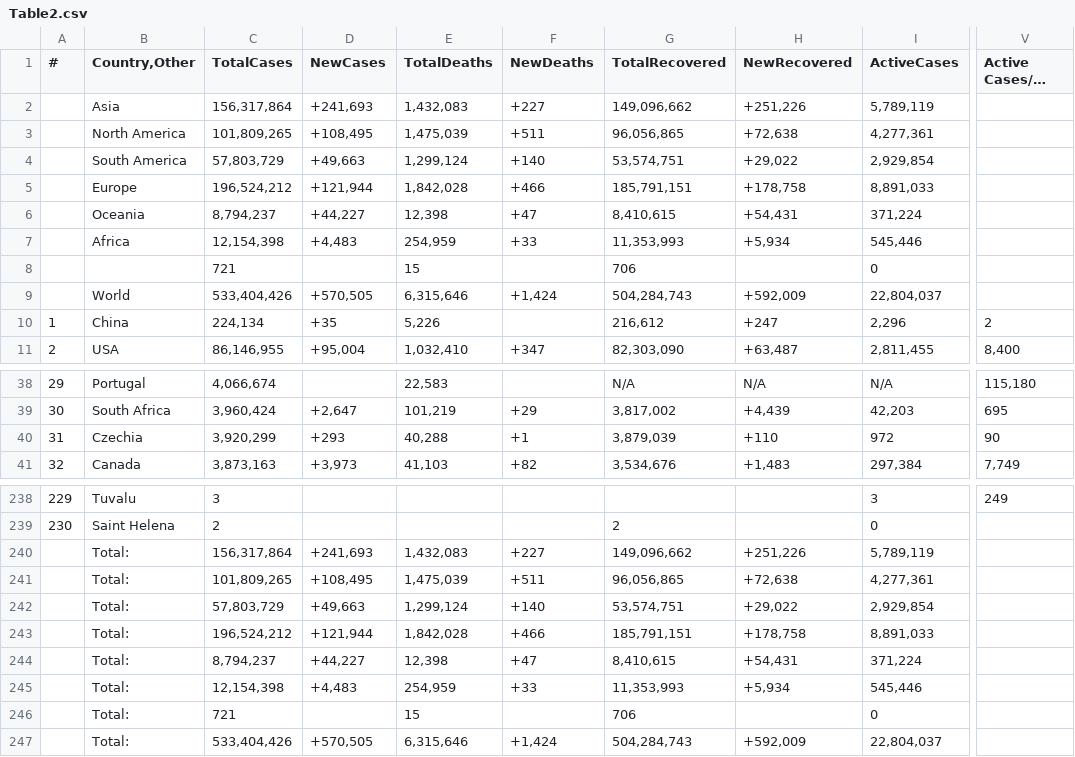
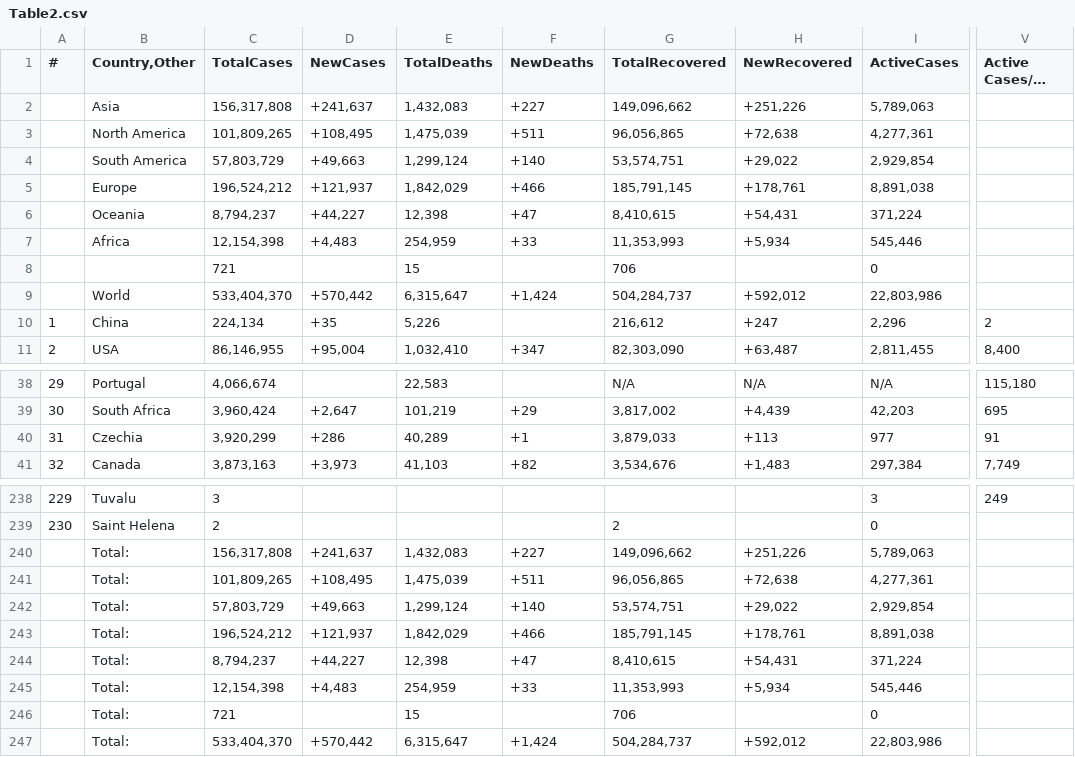
Before and after one commit to Covid-Data-API/Worldometer-Covid-Data-API, a CSV file: Table2.csv, drawn as a sheet; only a part is shown, gaps mark what is left out; long unchanged cells end in …; the diff covers the shown part only; the diff names each change by its address in the sheet, - before the commit and + after, or states it on an @@ line.

```diff
--- a/Table2.csv
+++ b/Table2.csv
-C2 (TotalCases): 156,317,864
+C2 (TotalCases): 156,317,808
-D2 (NewCases): +241,693
+D2 (NewCases): +241,637
-I2 (ActiveCases): 5,789,119
+I2 (ActiveCases): 5,789,063
-D5 (NewCases): +121,944
+D5 (NewCases): +121,937
-E5 (TotalDeaths): 1,842,028
+E5 (TotalDeaths): 1,842,029
-G5 (TotalRecovered): 185,791,151
+G5 (TotalRecovered): 185,791,145
-H5 (NewRecovered): +178,758
+H5 (NewRecovered): +178,761
-I5 (ActiveCases): 8,891,033
+I5 (ActiveCases): 8,891,038
-C9 (TotalCases): 533,404,426
+C9 (TotalCases): 533,404,370
-D9 (NewCases): +570,505
+D9 (NewCases): +570,442
-E9 (TotalDeaths): 6,315,646
+E9 (TotalDeaths): 6,315,647
-G9 (TotalRecovered): 504,284,743
+G9 (TotalRecovered): 504,284,737
-H9 (NewRecovered): +592,009
+H9 (NewRecovered): +592,012
-I9 (ActiveCases): 22,804,037
+I9 (ActiveCases): 22,803,986
-D40 (NewCases): +293
+D40 (NewCases): +286
-E40 (TotalDeaths): 40,288
+E40 (TotalDeaths): 40,289
-G40 (TotalRecovered): 3,879,039
+G40 (TotalRecovered): 3,879,033
-H40 (NewRecovered): +110
+H40 (NewRecovered): +113
-I40 (ActiveCases): 972
+I40 (ActiveCases): 977
-V40 (Active Cases/1M pop): 90
+V40 (Active Cases/1M pop): 91
-C240 (TotalCases): 156,317,864
+C240 (TotalCases): 156,317,808
-D240 (NewCases): +241,693
+D240 (NewCases): +241,637
-I240 (ActiveCases): 5,789,119
+I240 (ActiveCases): 5,789,063
-D243 (NewCases): +121,944
+D243 (NewCases): +121,937
-E243 (TotalDeaths): 1,842,028
+E243 (TotalDeaths): 1,842,029
-G243 (TotalRecovered): 185,791,151
+G243 (TotalRecovered): 185,791,145
-H243 (NewRecovered): +178,758
+H243 (NewRecovered): +178,761
-I243 (ActiveCases): 8,891,033
+I243 (ActiveCases): 8,891,038
-C247 (TotalCases): 533,404,426
+C247 (TotalCases): 533,404,370
-D247 (NewCases): +570,505
+D247 (NewCases): +570,442
-E247 (TotalDeaths): 6,315,646
+E247 (TotalDeaths): 6,315,647
-G247 (TotalRecovered): 504,284,743
+G247 (TotalRecovered): 504,284,737
-H247 (NewRecovered): +592,009
+H247 (NewRecovered): +592,012
-I247 (ActiveCases): 22,804,037
+I247 (ActiveCases): 22,803,986
```
Also changed, not shown: 6 edited cells elsewhere in this file, Table1.csv, Table3.csv.
